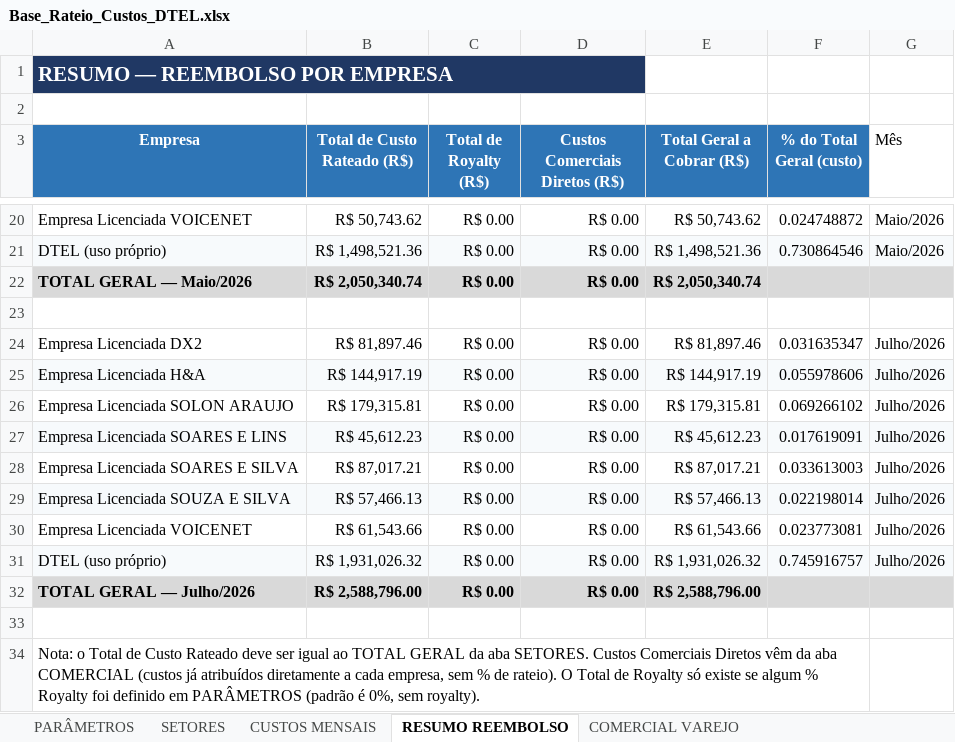
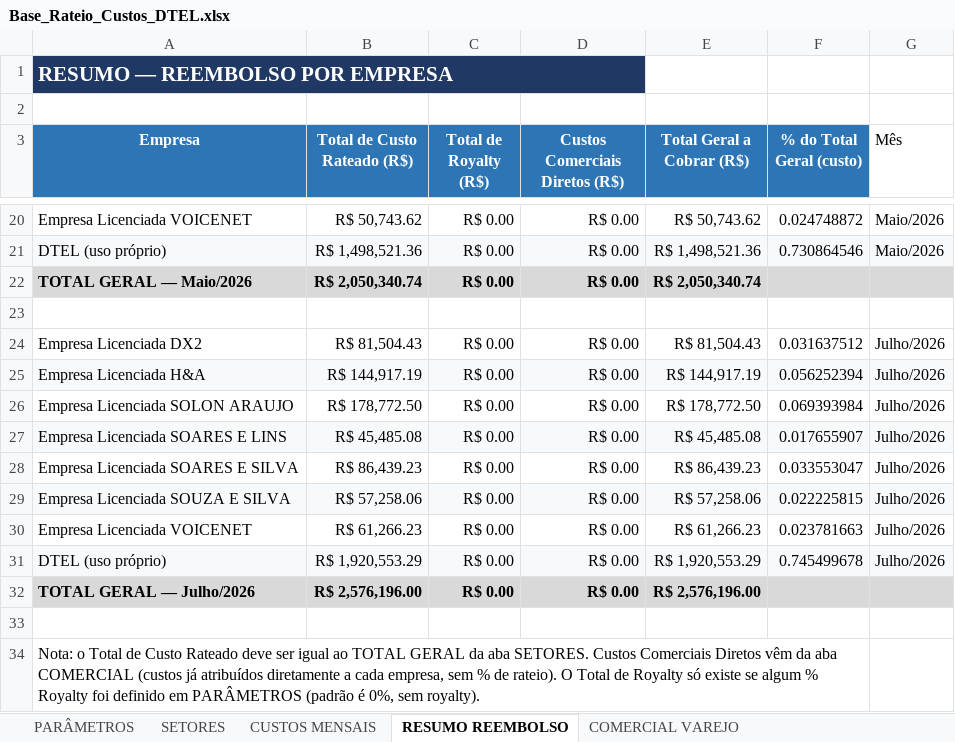
Before and after one commit to Deboradtelelecom/Base-dos-setores, an Excel workbook: dados-mensais/Base_Rateio_Custos_DTEL.xlsx, sheet RESUMO REEMBOLSO, drawn as a sheet; only a part is shown, gaps mark what is left out; values as stored, in another font and other column widths than the file's, no borders; the diff names each change by its address in the sheet, - before the commit and + after, or states it on an @@ line.

```diff
--- a/dados-mensais/Base_Rateio_Custos_DTEL.xlsx (sheet RESUMO REEMBOLSO)
+++ b/dados-mensais/Base_Rateio_Custos_DTEL.xlsx (sheet RESUMO REEMBOLSO)
-B24 (Total de Custo Rateado (R$)): R$ 81,897.46
+B24 (Total de Custo Rateado (R$)): R$ 81,504.43
-E24 (Total Geral a Cobrar (R$)): R$ 81,897.46
+E24 (Total Geral a Cobrar (R$)): R$ 81,504.43
-F24 (% do Total Geral (custo)): 0.031635347
+F24 (% do Total Geral (custo)): 0.031637512
-F25 (% do Total Geral (custo)): 0.055978606
+F25 (% do Total Geral (custo)): 0.056252394
-B26 (Total de Custo Rateado (R$)): R$ 179,315.81
+B26 (Total de Custo Rateado (R$)): R$ 178,772.50
-E26 (Total Geral a Cobrar (R$)): R$ 179,315.81
+E26 (Total Geral a Cobrar (R$)): R$ 178,772.50
-F26 (% do Total Geral (custo)): 0.069266102
+F26 (% do Total Geral (custo)): 0.069393984
-B27 (Total de Custo Rateado (R$)): R$ 45,612.23
+B27 (Total de Custo Rateado (R$)): R$ 45,485.08
-E27 (Total Geral a Cobrar (R$)): R$ 45,612.23
+E27 (Total Geral a Cobrar (R$)): R$ 45,485.08
-F27 (% do Total Geral (custo)): 0.017619091
+F27 (% do Total Geral (custo)): 0.017655907
-B28 (Total de Custo Rateado (R$)): R$ 87,017.21
+B28 (Total de Custo Rateado (R$)): R$ 86,439.23
-E28 (Total Geral a Cobrar (R$)): R$ 87,017.21
+E28 (Total Geral a Cobrar (R$)): R$ 86,439.23
-F28 (% do Total Geral (custo)): 0.033613003
+F28 (% do Total Geral (custo)): 0.033553047
-B29 (Total de Custo Rateado (R$)): R$ 57,466.13
+B29 (Total de Custo Rateado (R$)): R$ 57,258.06
-E29 (Total Geral a Cobrar (R$)): R$ 57,466.13
+E29 (Total Geral a Cobrar (R$)): R$ 57,258.06
-F29 (% do Total Geral (custo)): 0.022198014
+F29 (% do Total Geral (custo)): 0.022225815
-B30 (Total de Custo Rateado (R$)): R$ 61,543.66
+B30 (Total de Custo Rateado (R$)): R$ 61,266.23
-E30 (Total Geral a Cobrar (R$)): R$ 61,543.66
+E30 (Total Geral a Cobrar (R$)): R$ 61,266.23
-F30 (% do Total Geral (custo)): 0.023773081
+F30 (% do Total Geral (custo)): 0.023781663
-B31 (Total de Custo Rateado (R$)): R$ 1,931,026.32
+B31 (Total de Custo Rateado (R$)): R$ 1,920,553.29
-E31 (Total Geral a Cobrar (R$)): R$ 1,931,026.32
+E31 (Total Geral a Cobrar (R$)): R$ 1,920,553.29
-F31 (% do Total Geral (custo)): 0.745916757
+F31 (% do Total Geral (custo)): 0.745499678
-B32 (Total de Custo Rateado (R$)): R$ 2,588,796.00
+B32 (Total de Custo Rateado (R$)): R$ 2,576,196.00
-E32 (Total Geral a Cobrar (R$)): R$ 2,588,796.00
+E32 (Total Geral a Cobrar (R$)): R$ 2,576,196.00
```
Also changed, not shown: sheet PARÂMETROS, sheet CUSTOS MENSAIS, sheet SETORES.
